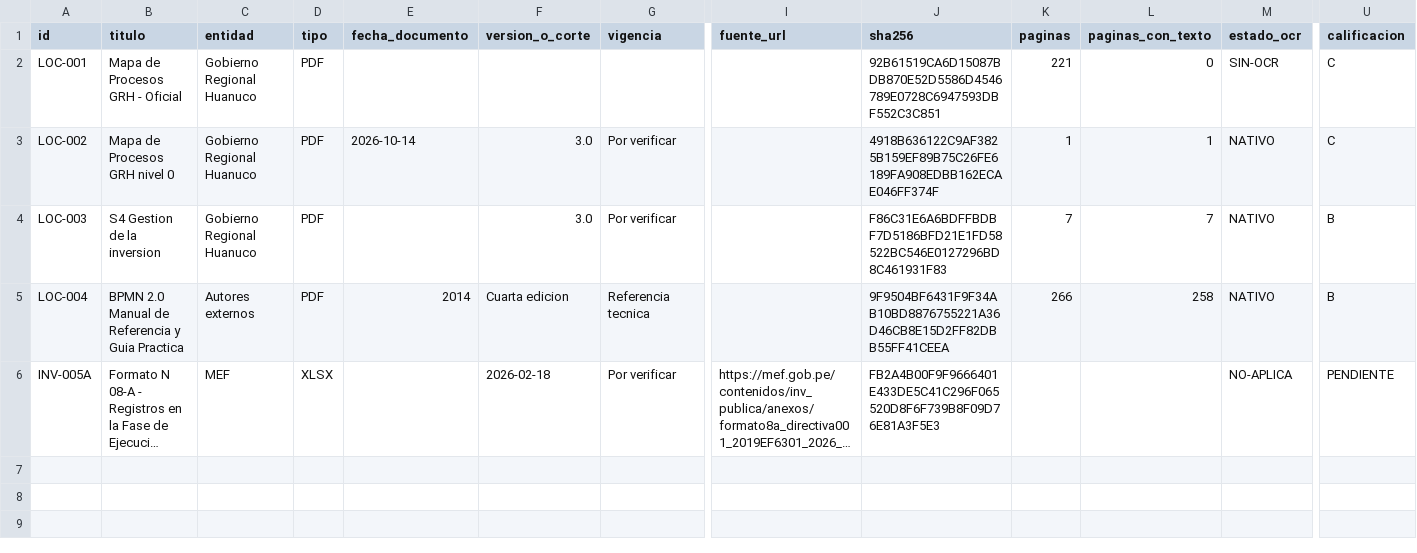
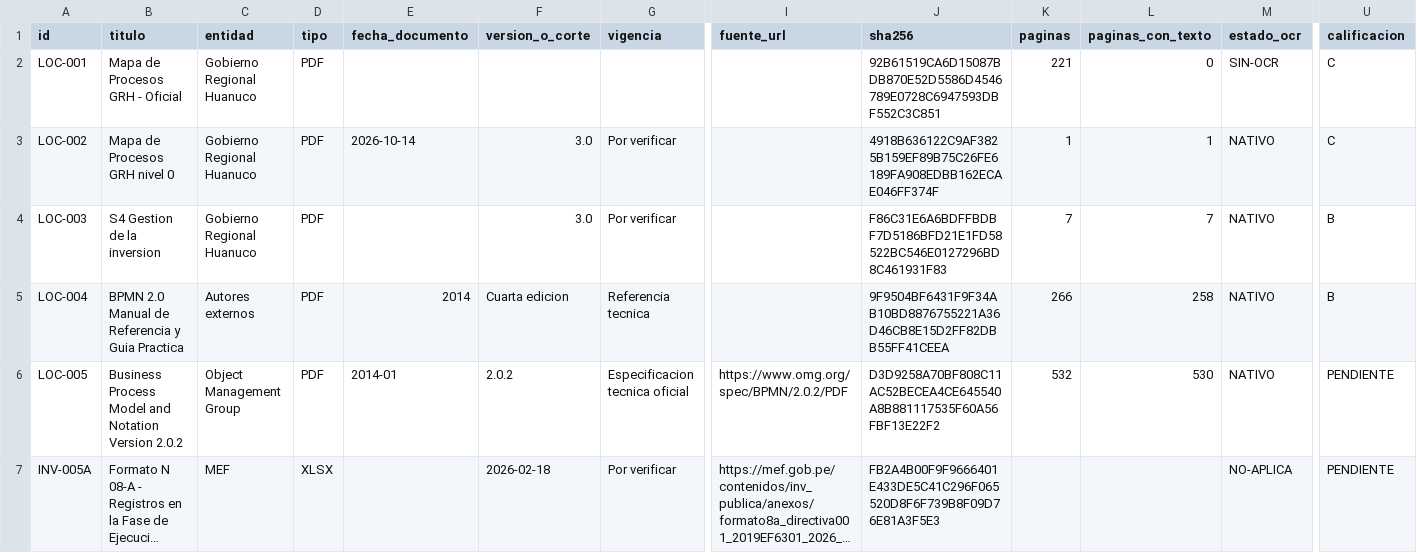
Before and after one commit to benjy2976/modelado-procesos, a CSV file: 01-referencias/00-catalogo/catalogo-documental.csv, drawn as a sheet; only a part is shown, gaps mark what is left out; long unchanged cells end in …; rows hold the shown columns only; the diff names each change by its address in the sheet, - before the commit and + after, or states it on an @@ line.

```diff
--- a/01-referencias/00-catalogo/catalogo-documental.csv
+++ b/01-referencias/00-catalogo/catalogo-documental.csv
+row 6: LOC-005 | Business Process Model and Notation Version 2.0.2 | Object Management Group | PDF | 2014-01 | 2.0.2 | Especificacion tecnica oficial | https://www.omg.org/spec/BPMN/2.0.2/PDF | D3D9258A70BF808C11AC52BECEA4CE645540A8B881117535F60A56FBF13E22F2 | 532 | 530 | NATIVO | PENDIENTE
```
Also changed, not shown: 03-conocimiento/catalogo-reglas.csv, 54 other files.
